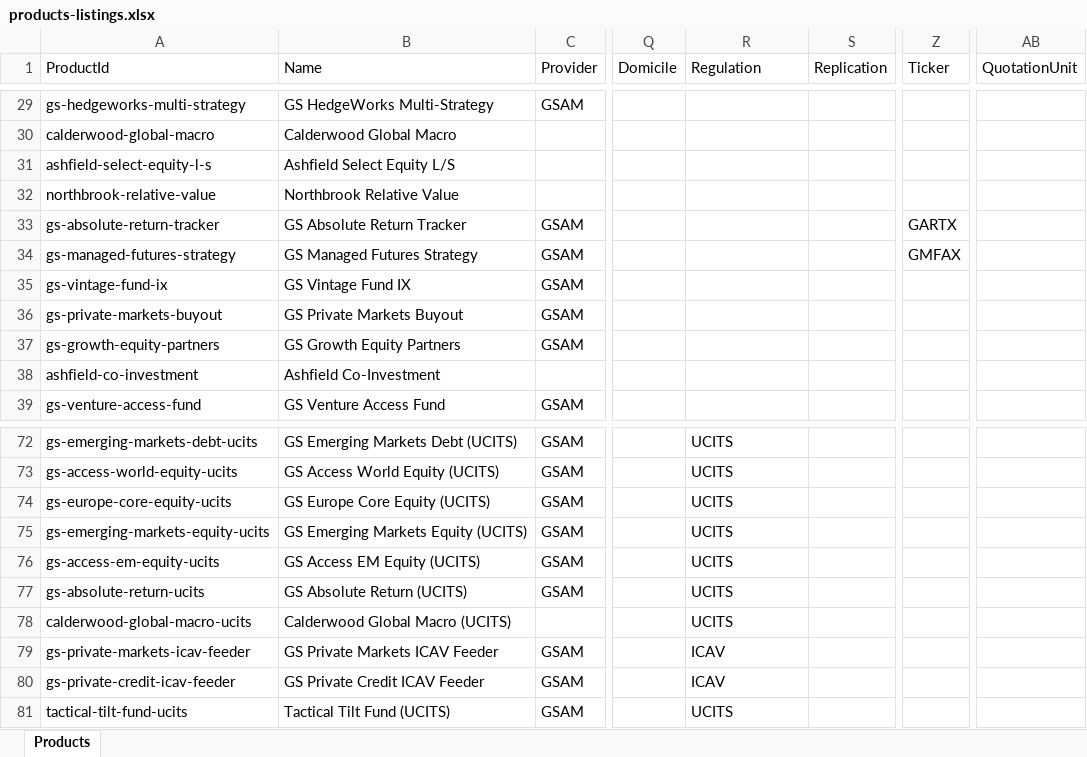
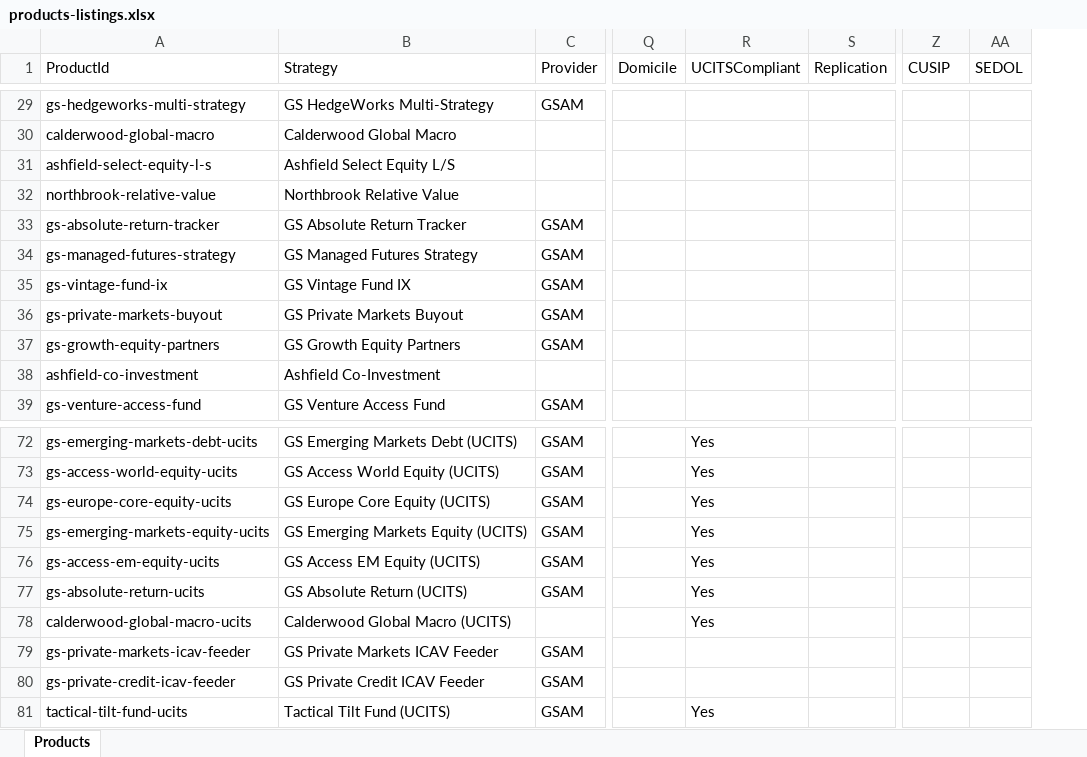
Before and after one commit to fabarker/proposal-tool, an Excel workbook: productSource/products-listings.xlsx, sheet Products, drawn as a sheet; only a part is shown, gaps mark what is left out; values as stored, in another font and other column widths than the file's, no borders; removed rows and columns are numbered as before the commit, all else as after; the diff covers the shown part only; the diff names each change by its address in the sheet, - before the commit and + after, or states it on an @@ line.

```diff
--- a/productSource/products-listings.xlsx (sheet Products)
+++ b/productSource/products-listings.xlsx (sheet Products)
+column AA (SEDOL), empty
-column AB (QuotationUnit), empty
-B1: Name
+B1: Strategy
-R1: Regulation
+R1: UCITSCompliant
-Z1: Ticker
+Z1: CUSIP
-Z33 (CUSIP): GARTX
+Z33 (CUSIP): (empty)
-Z34 (CUSIP): GMFAX
+Z34 (CUSIP): (empty)
-R72:R78 (UCITSCompliant): UCITS
+R72:R78 (UCITSCompliant): Yes
-R79:R80 (UCITSCompliant): ICAV
+R79:R80 (UCITSCompliant): (empty)
-R81 (UCITSCompliant): UCITS
+R81 (UCITSCompliant): Yes
```
Also changed, not shown: 50 edited cells elsewhere in this sheet, productSource/products.xlsx, 26 other files.
